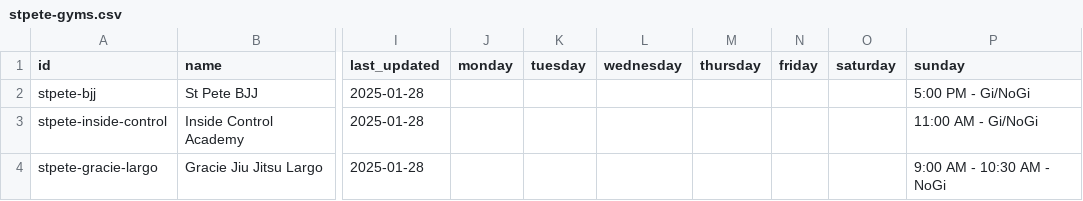
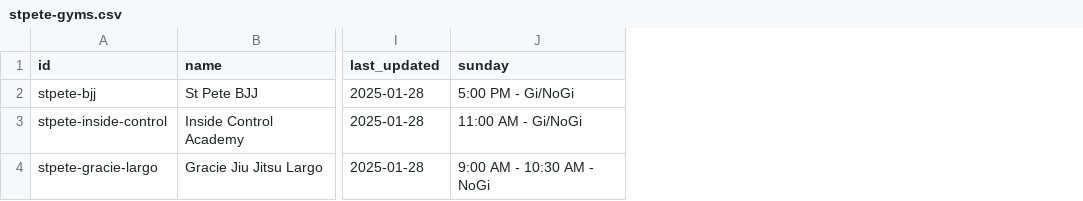
Before and after one commit to victorbabiuc/Find-Jiu-Jitsu, a CSV file: data/stpete-gyms.csv, drawn as a sheet; only a part is shown, gaps mark what is left out; the diff names each change by its address in the sheet, - before the commit and + after, or states it on an @@ line.

Commit message:
Fix CSV trailing spaces and simplify format - GitHub compatible

```diff
--- a/data/stpete-gyms.csv
+++ b/data/stpete-gyms.csv
-column J (monday), empty
-column K (tuesday), empty
-column L (wednesday), empty
-column M (thursday), empty
-column N (friday), empty
-column O (saturday), empty
```
